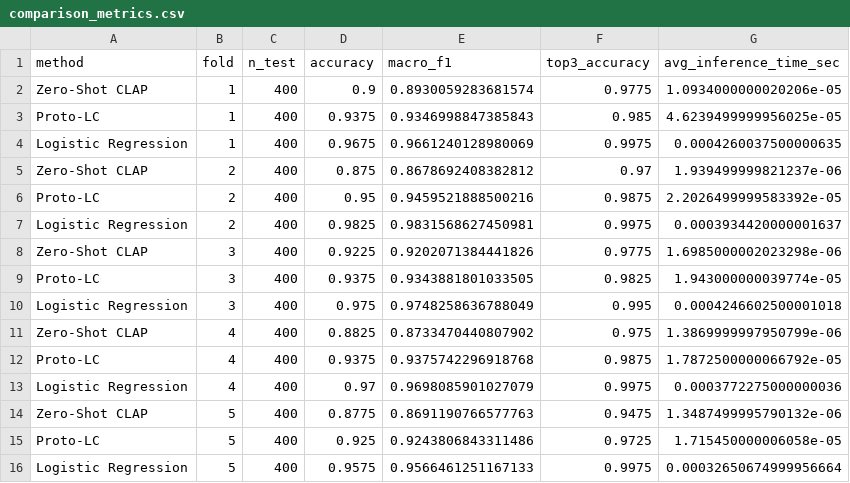
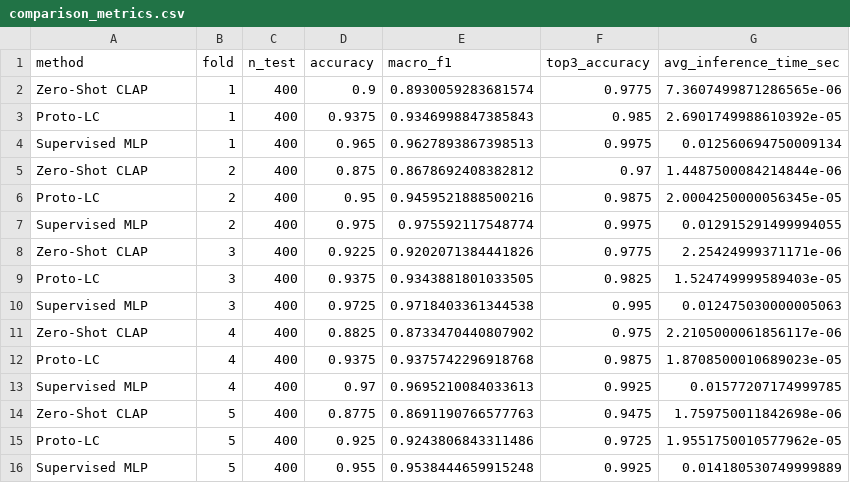
Before and after one commit to spirinity/deep-learning-audio-classification, a CSV file: data/demo/comparison_metrics.csv, drawn as a sheet.

Commit message:
feat(classifier): add supervised MLP comparison

```diff
--- a/data/demo/comparison_metrics.csv
+++ b/data/demo/comparison_metrics.csv
@@ -1,16 +1,16 @@
 method,fold,n_test,accuracy,macro_f1,top3_accuracy,avg_inference_time_sec
-Zero-Shot CLAP,1,400,0.9,0.8930059283681574,0.9775,1.0934000000020206e-05
-Proto-LC,1,400,0.9375,0.9346998847385843,0.985,4.6239499999956025e-05
-Logistic Regression,1,400,0.9675,0.9661240128980069,0.9975,0.0004260037500000635
-Zero-Shot CLAP,2,400,0.875,0.8678692408382812,0.97,1.939499999821237e-06
-Proto-LC,2,400,0.95,0.9459521888500216,0.9875,2.2026499999583392e-05
-Logistic Regression,2,400,0.9825,0.9831568627450981,0.9975,0.0003934420000001637
-Zero-Shot CLAP,3,400,0.9225,0.9202071384441826,0.9775,1.6985000002023298e-06
-Proto-LC,3,400,0.9375,0.9343881801033505,0.9825,1.943000000039774e-05
-Logistic Regression,3,400,0.975,0.9748258636788049,0.995,0.0004246602500001018
-Zero-Shot CLAP,4,400,0.8825,0.8733470440807902,0.975,1.3869999997950799e-06
-Proto-LC,4,400,0.9375,0.9375742296918768,0.9875,1.7872500000066792e-05
-Logistic Regression,4,400,0.97,0.9698085901027079,0.9975,0.0003772275000000036
-Zero-Shot CLAP,5,400,0.8775,0.8691190766577763,0.9475,1.3487499995790132e-06
-Proto-LC,5,400,0.925,0.9243806843311486,0.9725,1.715450000006058e-05
-Logistic Regression,5,400,0.9575,0.9566461251167133,0.9975,0.00032650674999956664
+Zero-Shot CLAP,1,400,0.9,0.8930059283681574,0.9775,7.3607499871286565e-06
+Proto-LC,1,400,0.9375,0.9346998847385843,0.985,2.6901749988610392e-05
+Supervised MLP,1,400,0.965,0.9627893867398513,0.9975,0.012560694750009134
+Zero-Shot CLAP,2,400,0.875,0.8678692408382812,0.97,1.4487500084214844e-06
+Proto-LC,2,400,0.95,0.9459521888500216,0.9875,2.0004250000056345e-05
+Supervised MLP,2,400,0.975,0.975592117548774,0.9975,0.012915291499994055
+Zero-Shot CLAP,3,400,0.9225,0.9202071384441826,0.9775,2.25424999371171e-06
+Proto-LC,3,400,0.9375,0.9343881801033505,0.9825,1.524749999589403e-05
+Supervised MLP,3,400,0.9725,0.9718403361344538,0.995,0.012475030000005063
+Zero-Shot CLAP,4,400,0.8825,0.8733470440807902,0.975,2.2105000061856117e-06
+Proto-LC,4,400,0.9375,0.9375742296918768,0.9875,1.8708500010689023e-05
+Supervised MLP,4,400,0.97,0.9695210084033613,0.9925,0.01577207174999785
+Zero-Shot CLAP,5,400,0.8775,0.8691190766577763,0.9475,1.759750011842698e-06
+Proto-LC,5,400,0.925,0.9243806843311486,0.9725,1.9551750010577962e-05
+Supervised MLP,5,400,0.955,0.9538444659915248,0.9925,0.014180530749999889
```
Also changed, not shown: 12 other files.
